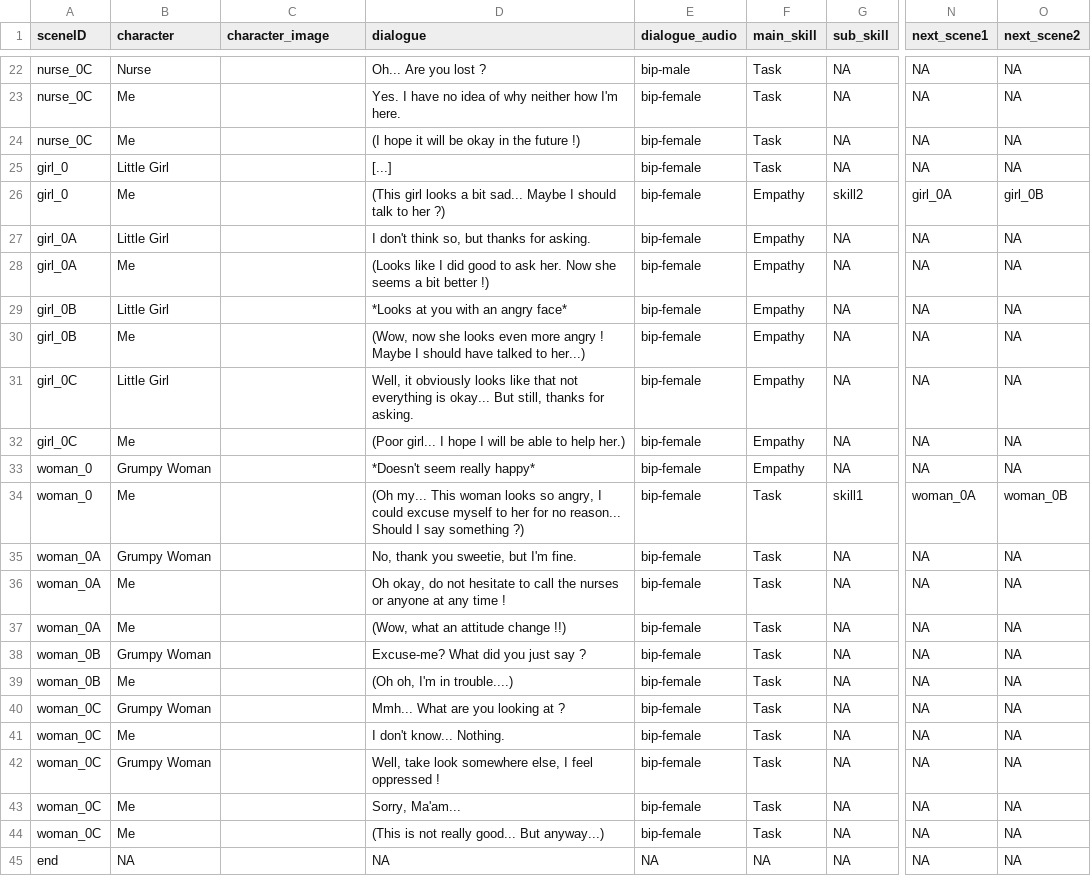
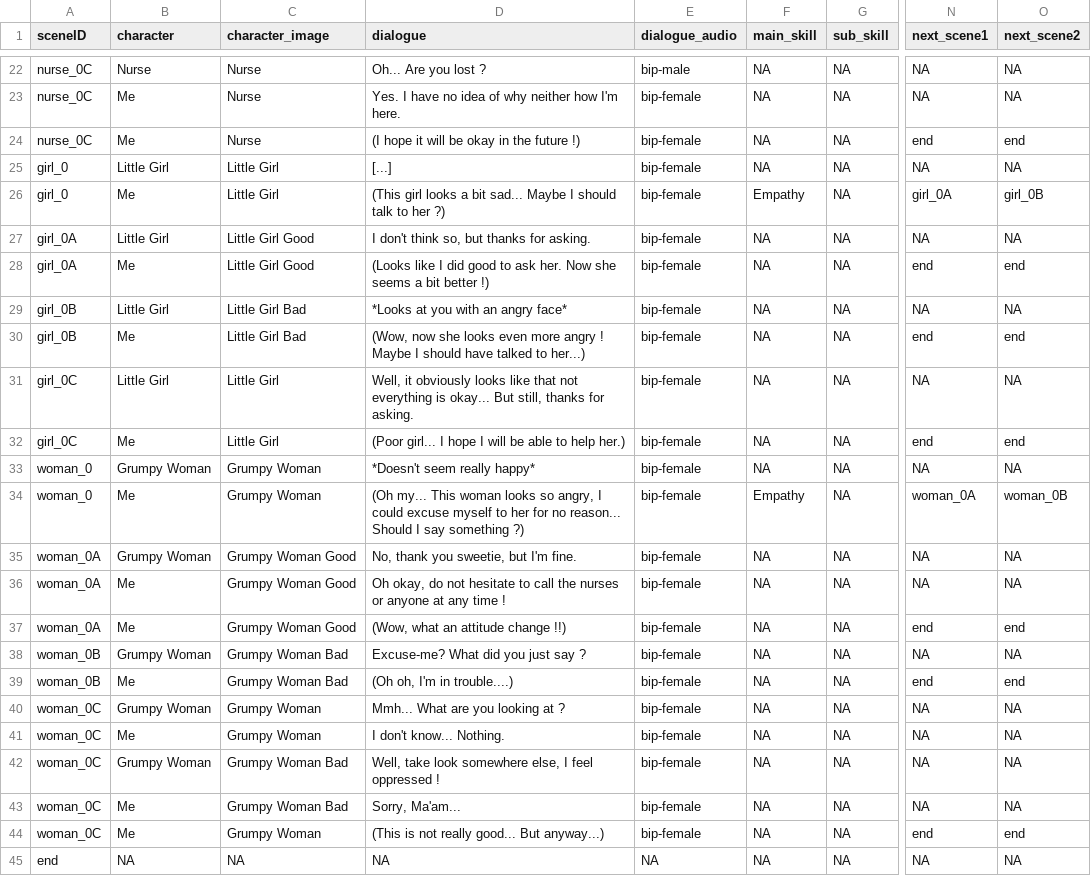
Before and after one commit to Akynna/InteractiveGame, a CSV file: Assets/Resources/Dialogues/test.csv, drawn as a sheet; only a part is shown, gaps mark what is left out; the diff covers the shown part only; the diff names each change by its address in the sheet, - before the commit and + after, or states it on an @@ line.

Commit message:
Lots of changes done
- Added the SkillManager
- Changed the type of score
- Created the StoryManager
- Fixed the UTF-8 parsing
- Cleaned the code

```diff
--- a/Assets/Resources/Dialogues/test.csv
+++ b/Assets/Resources/Dialogues/test.csv
-C22:C24 (character_image): (empty)
+C22:C24 (character_image): Nurse
-F22:F25 (main_skill): Task
+F22:F25 (main_skill): NA
-N24 (next_scene1): NA
+N24 (next_scene1): end
-O24 (next_scene2): NA
+O24 (next_scene2): end
-C25:C26 (character_image): (empty)
+C25:C26 (character_image): Little Girl
-G26 (sub_skill): skill2
+G26 (sub_skill): NA
-C27:C28 (character_image): (empty)
+C27:C28 (character_image): Little Girl Good
-F27:F33 (main_skill): Empathy
+F27:F33 (main_skill): NA
-N28 (next_scene1): NA
+N28 (next_scene1): end
-O28 (next_scene2): NA
+O28 (next_scene2): end
-C29:C30 (character_image): (empty)
+C29:C30 (character_image): Little Girl Bad
-N30 (next_scene1): NA
+N30 (next_scene1): end
-O30 (next_scene2): NA
+O30 (next_scene2): end
-C31:C32 (character_image): (empty)
+C31:C32 (character_image): Little Girl
-N32 (next_scene1): NA
+N32 (next_scene1): end
-O32 (next_scene2): NA
+O32 (next_scene2): end
-C33:C34 (character_image): (empty)
+C33:C34 (character_image): Grumpy Woman
-F34 (main_skill): Task
+F34 (main_skill): Empathy
-G34 (sub_skill): skill1
+G34 (sub_skill): NA
-C35:C37 (character_image): (empty)
+C35:C37 (character_image): Grumpy Woman Good
-F35:F44 (main_skill): Task
+F35:F44 (main_skill): NA
-N37 (next_scene1): NA
+N37 (next_scene1): end
-O37 (next_scene2): NA
+O37 (next_scene2): end
-C38:C39 (character_image): (empty)
+C38:C39 (character_image): Grumpy Woman Bad
-N39 (next_scene1): NA
+N39 (next_scene1): end
-O39 (next_scene2): NA
+O39 (next_scene2): end
-C40:C41 (character_image): (empty)
+C40:C41 (character_image): Grumpy Woman
-C42:C43 (character_image): (empty)
+C42:C43 (character_image): Grumpy Woman Bad
-C44 (character_image): (empty)
+C44 (character_image): Grumpy Woman
-N44 (next_scene1): NA
+N44 (next_scene1): end
-O44 (next_scene2): NA
+O44 (next_scene2): end
-C45 (character_image): (empty)
+C45 (character_image): NA
```
Also changed, not shown: 54 edited cells elsewhere in this file, Assets/Resources/Dialogues/test2.csv, 11 other files.
